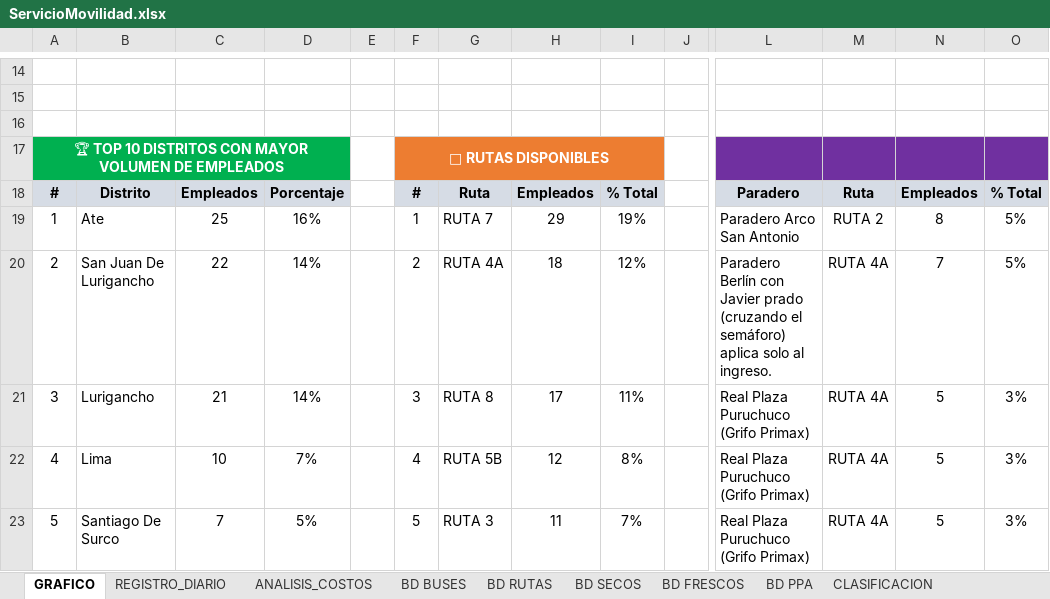
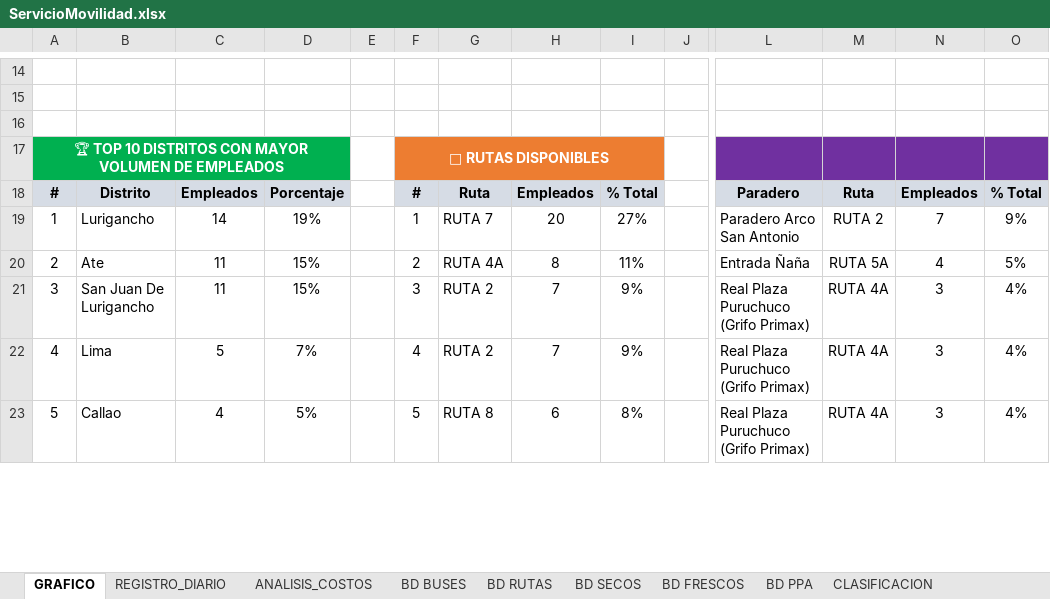
Before and after one commit to FerTottus/DataNexus, an Excel workbook: pages/movilidad/ServicioMovilidad.xlsx, sheet GRAFICO, drawn as a sheet; only a part is shown, gaps mark what is left out; values as stored, in another font and other column widths than the file's, no borders; charts and pictures not drawn; the diff covers the shown part only; the diff names each change by its address in the sheet, - before the commit and + after, or states it on an @@ line.

```diff
--- a/pages/movilidad/ServicioMovilidad.xlsx (sheet GRAFICO)
+++ b/pages/movilidad/ServicioMovilidad.xlsx (sheet GRAFICO)
-B19: Ate
+B19: Lurigancho
-C19: 25
+C19: 14
-D19: 16%
+D19: 19%
-H19: 29
+H19: 20
-I19: 19%
+I19: 27%
-N19: 8
+N19: 7
-O19: 5%
+O19: 9%
-B20: San Juan De Lurigancho
+B20: Ate
-C20: 22
+C20: 11
-D20:D21: 14%
+D20:D21: 15%
-H20: 18
+H20: 8
-I20: 12%
+I20: 11%
-L20: Paradero Berlín con Javier prado (cruzando el semáforo) aplica solo al ingreso.
+L20: Entrada Ñaña
-M20: RUTA 4A
+M20: RUTA 5A
-N20: 7
+N20: 4
-B21: Lurigancho
+B21: San Juan De Lurigancho
-C21: 21
+C21: 11
-G21: RUTA 8
+G21: RUTA 2
-H21: 17
+H21: 7
-I21: 11%
+I21: 9%
-N21:N23: 5
+N21:N23: 3
-O21:O23: 3%
+O21:O23: 4%
-C22: 10
+C22: 5
-G22: RUTA 5B
+G22: RUTA 2
-H22: 12
+H22: 7
-I22: 8%
+I22: 9%
-B23: Santiago De Surco
+B23: Callao
-C23: 7
+C23: 4
-G23: RUTA 3
+G23: RUTA 8
-H23: 11
+H23: 6
-I23: 7%
+I23: 8%
```
Also changed, not shown: 21 added rows, 21 removed rows and 137 edited cells elsewhere in this sheet, formulas that keep their value, 3 other files.
